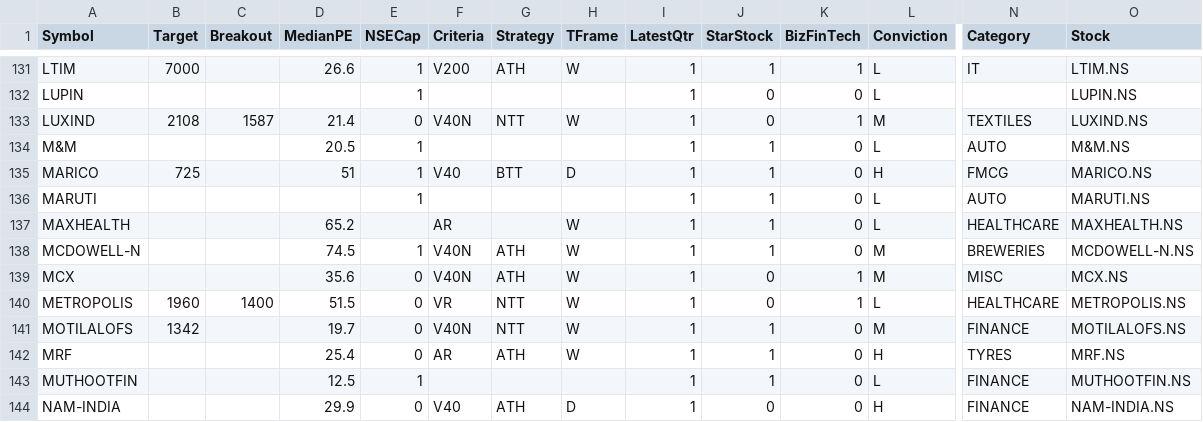
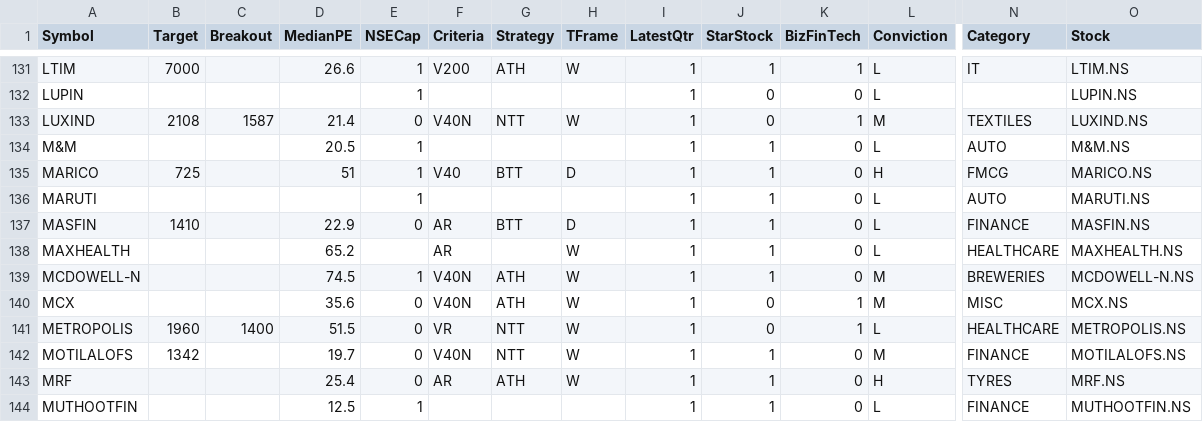
Before and after one commit to ankit-rathi/Quantvesting_v1, a CSV file: data/myProspectsScrips.csv, drawn as a sheet; only a part is shown, gaps mark what is left out; the shorter side is filled out with more unchanged rows; rows hold the shown columns only; the diff names each change by its address in the sheet, - before the commit and + after, or states it on an @@ line.

```diff
--- a/data/myProspectsScrips.csv
+++ b/data/myProspectsScrips.csv
+row 137: MASFIN | 1410 |  | 22.9 | 0 | AR | BTT | D | 1 | 1 | 0 | L | FINANCE | MASFIN.NS
```
Also changed, not shown: data/myPortfolioStocks.csv.
